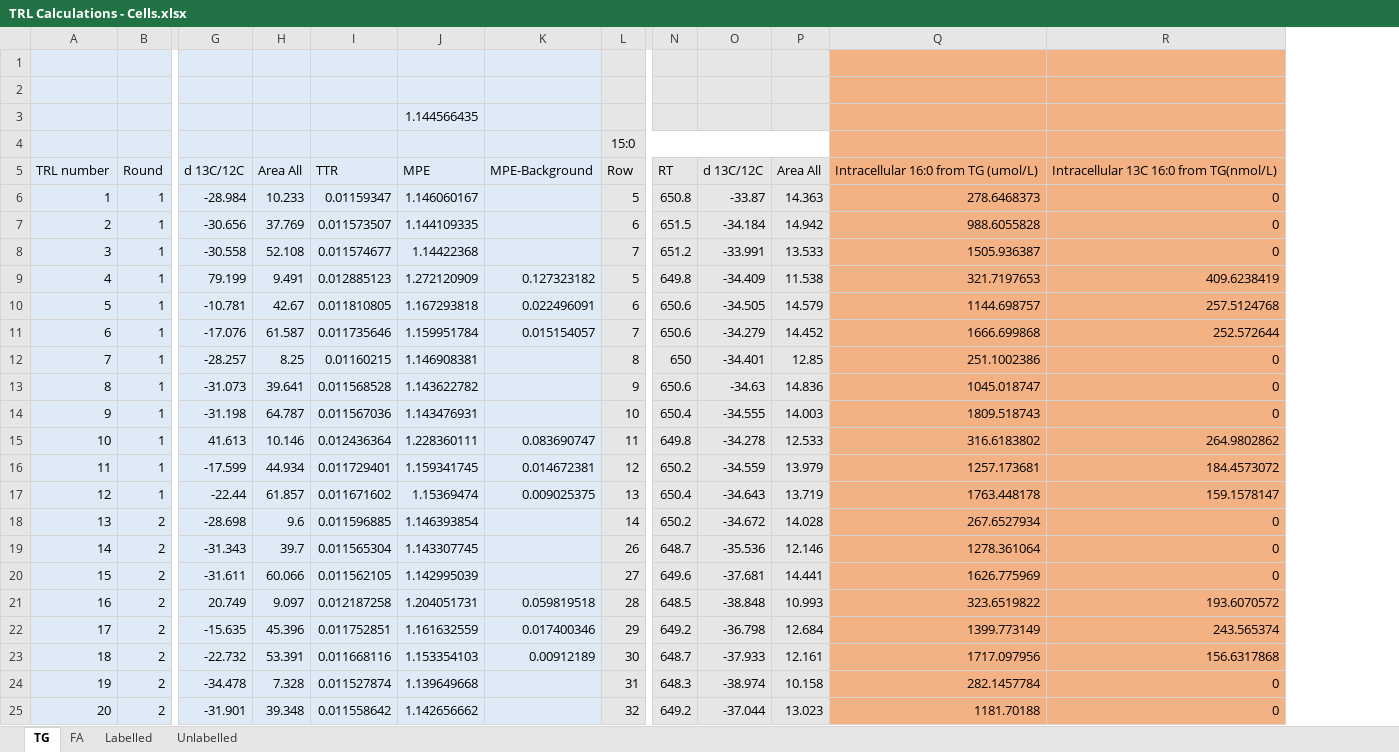
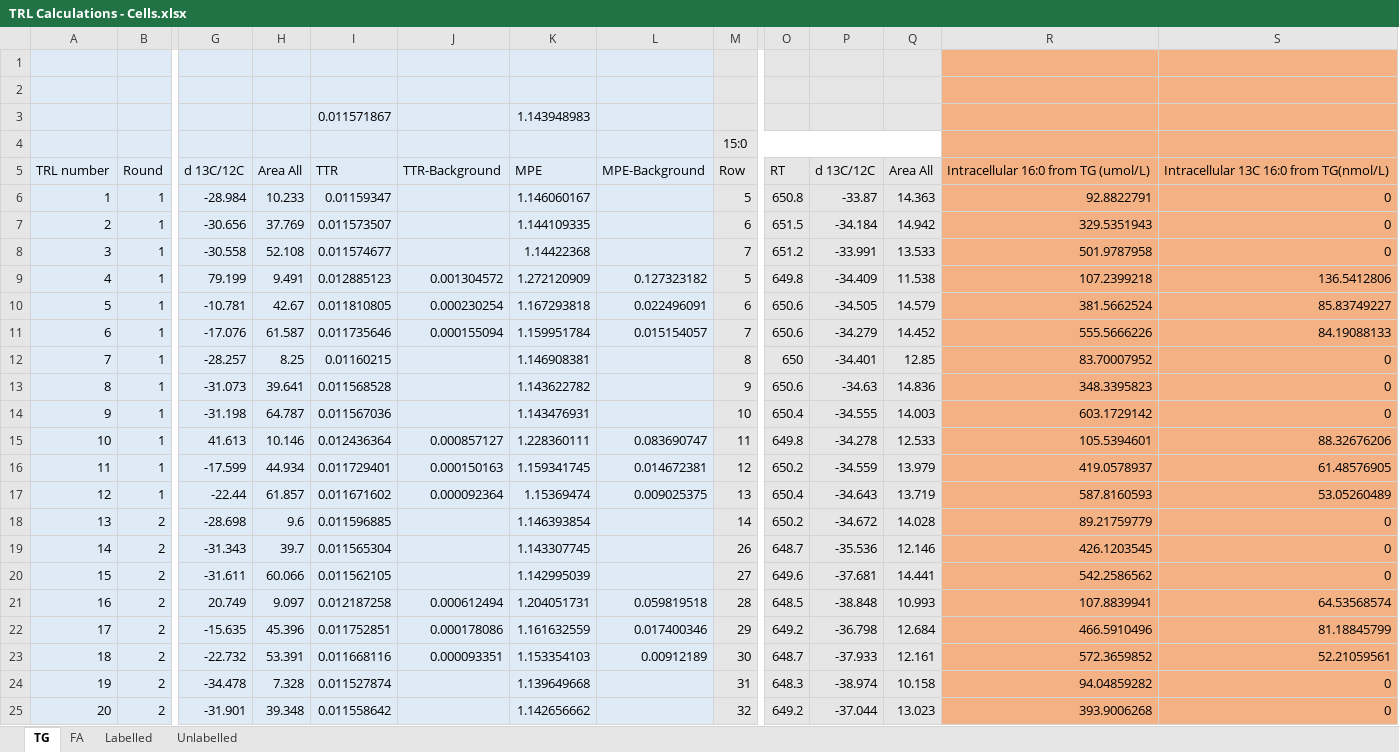
Before and after one commit to fwestcott/TRL, an Excel workbook: TRL Calculations - Cells.xlsx, sheet TG, drawn as a sheet; only a part is shown, gaps mark what is left out; values as stored, in another font and other column widths than the file's, no borders; removed rows and columns are numbered as before the commit, all else as after; rows hold the shown columns only; the diff covers the shown part only; the diff names each change by its address in the sheet, - before the commit and + after, or states it on an @@ line.

```diff
--- a/TRL Calculations - Cells.xlsx (sheet TG)
+++ b/TRL Calculations - Cells.xlsx (sheet TG)
+column J, rows 5-23: TTR-Background |  |  |  | 0.001304572 | 0.000230254 | 0.000155094 |  |  |  | 0.000857127 | 0.000150163 | 0.000092364 |  |  |  | 0.000612494 | 0.000178086 | 0.000093351
-row 3:  |  |  |  |  | 1.144566435
+row 3:  |  |  |  | 0.011571867 |  | 1.143948983
-R6: 278.6468373
+R6: 92.8822791
-R7: 988.6055828
+R7: 329.5351943
-R8: 1505.936387
+R8: 501.9787958
-R9: 321.7197653
+R9: 107.2399218
-S9: 409.6238419
+S9: 136.5412806
-R10: 1144.698757
+R10: 381.5662524
-S10: 257.5124768
+S10: 85.83749227
-R11: 1666.699868
+R11: 555.5666226
-S11: 252.572644
+S11: 84.19088133
-R12: 251.1002386
+R12: 83.70007952
-R13: 1045.018747
+R13: 348.3395823
-R14: 1809.518743
+R14: 603.1729142
-R15: 316.6183802
+R15: 105.5394601
-S15: 264.9802862
+S15: 88.32676206
-R16: 1257.173681
+R16: 419.0578937
-S16: 184.4573072
+S16: 61.48576905
-R17: 1763.448178
+R17: 587.8160593
-S17: 159.1578147
+S17: 53.05260489
-R18: 267.6527934
+R18: 89.21759779
-R19: 1278.361064
+R19: 426.1203545
-R20: 1626.775969
+R20: 542.2586562
-R21: 323.6519822
+R21: 107.8839941
-S21: 193.6070572
+S21: 64.53568574
-R22: 1399.773149
+R22: 466.5910496
-S22: 243.565374
+S22: 81.18845799
-R23: 1717.097956
+R23: 572.3659852
-S23: 156.6317868
+S23: 52.21059561
-R24: 282.1457784
+R24: 94.04859282
-R25: 1181.70188
+R25: 393.9006268
```
Also changed, not shown: 25 edited cells elsewhere in this sheet, sheet Unlabelled, sheet Labelled, sheet FA, formulas that keep their value, TRL Calculations - Media.xlsx, TRL all data.xlsx, 3 other files.
